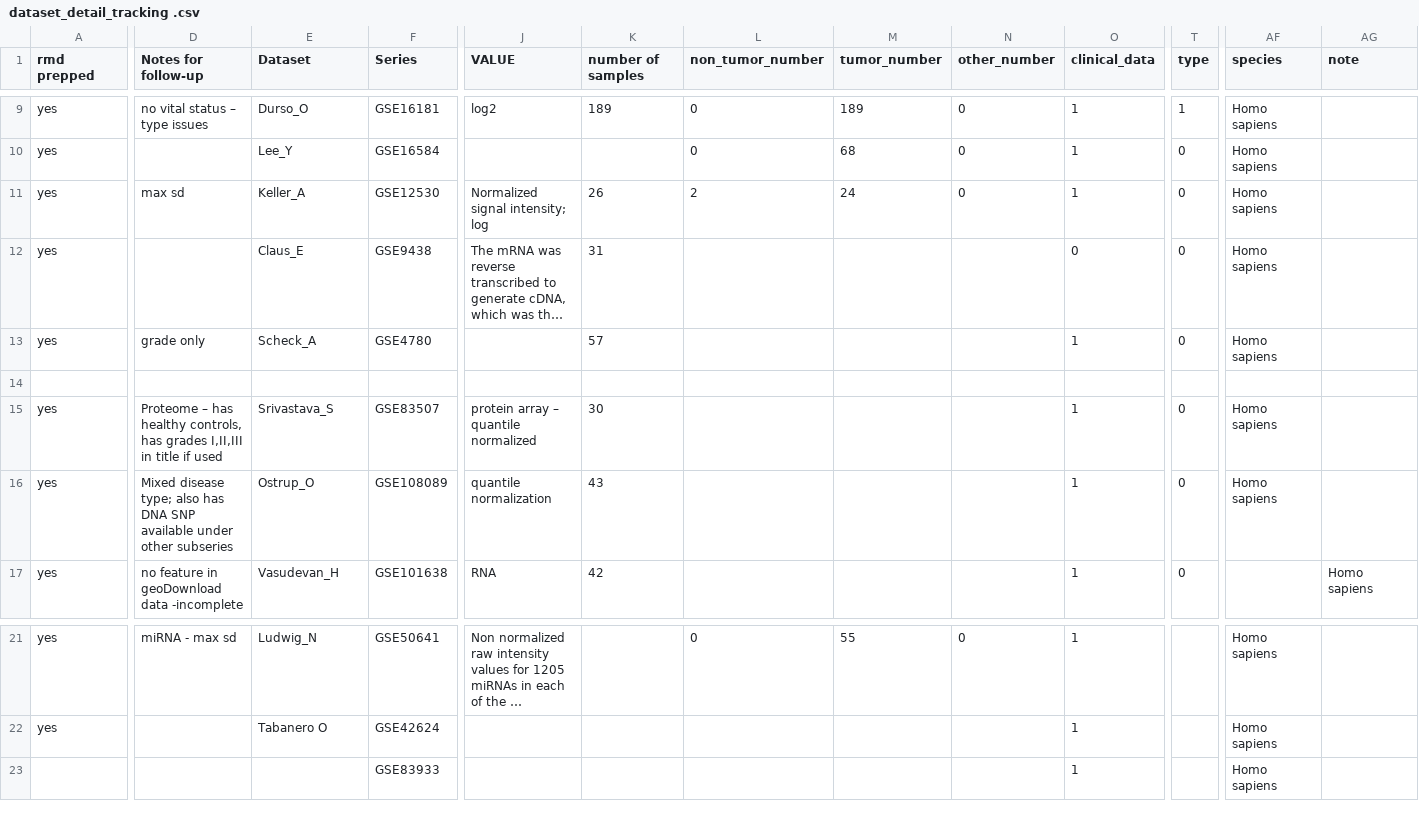
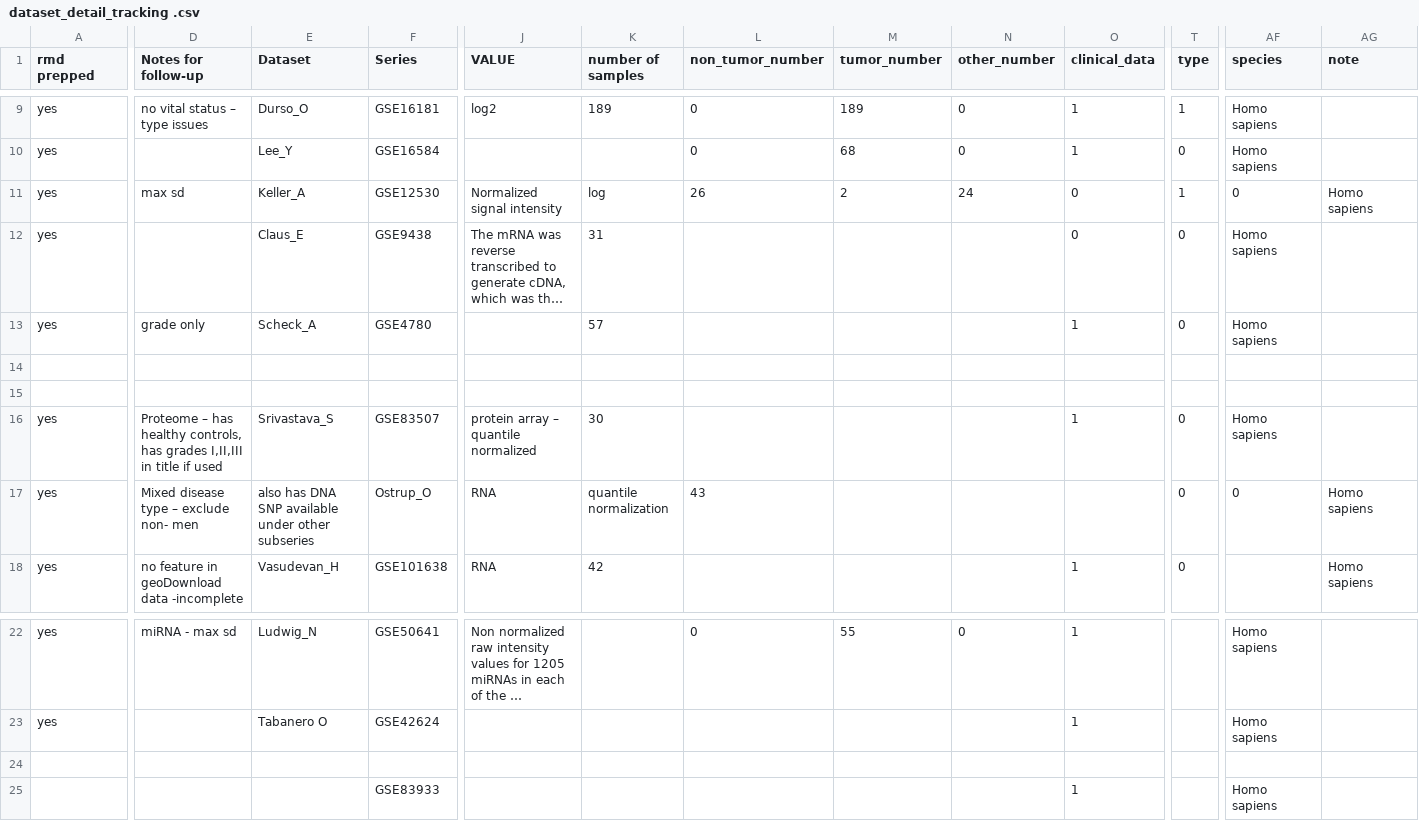
Before and after one commit to kaitlu/MeningiOMICS, a CSV file: dev/kaitlyn/dataset_detail_tracking .csv, drawn as a sheet; only a part is shown, gaps mark what is left out; long unchanged cells end in …; addresses are those after the commit; rows hold the shown columns only; the diff covers the shown part only; the diff names each change by its address in the sheet, - before the commit and + after, or states it on an @@ line.

```diff
--- a/dev/kaitlyn/dataset_detail_tracking .csv
+++ b/dev/kaitlyn/dataset_detail_tracking .csv
-J11 (VALUE): Normalized signal intensity; log
+J11 (VALUE): Normalized signal intensity
-K11 (number of samples): 26
+K11 (number of samples): log
-L11 (non_tumor_number): 2
+L11 (non_tumor_number): 26
-M11 (tumor_number): 24
+M11 (tumor_number): 2
-N11 (other_number): 0
+N11 (other_number): 24
-O11 (clinical_data): 1
+O11 (clinical_data): 0
-T11 (type): 0
+T11 (type): 1
-AF11 (species): Homo sapiens
+AF11 (species): 0
-AG11 (note): (empty)
+AG11 (note): Homo sapiens
+row 15: (empty)
-D17 (Notes for follow-up): Mixed disease type; also has DNA SNP available under other subseries
+D17 (Notes for follow-up): Mixed disease type – exclude non- men
-E17 (Dataset): Ostrup_O
+E17 (Dataset): also has DNA SNP available under other subseries
-F17 (Series): GSE108089
+F17 (Series): Ostrup_O
-J17 (VALUE): quantile normalization
+J17 (VALUE): RNA
-K17 (number of samples): 43
+K17 (number of samples): quantile normalization
-L17 (non_tumor_number): (empty)
+L17 (non_tumor_number): 43
-O17 (clinical_data): 1
+O17 (clinical_data): (empty)
-AF17 (species): Homo sapiens
+AF17 (species): 0
-AG17 (note): (empty)
+AG17 (note): Homo sapiens
+row 24: (empty)
```
Also changed, not shown: 6 edited cells elsewhere in this file, 27 other files.
